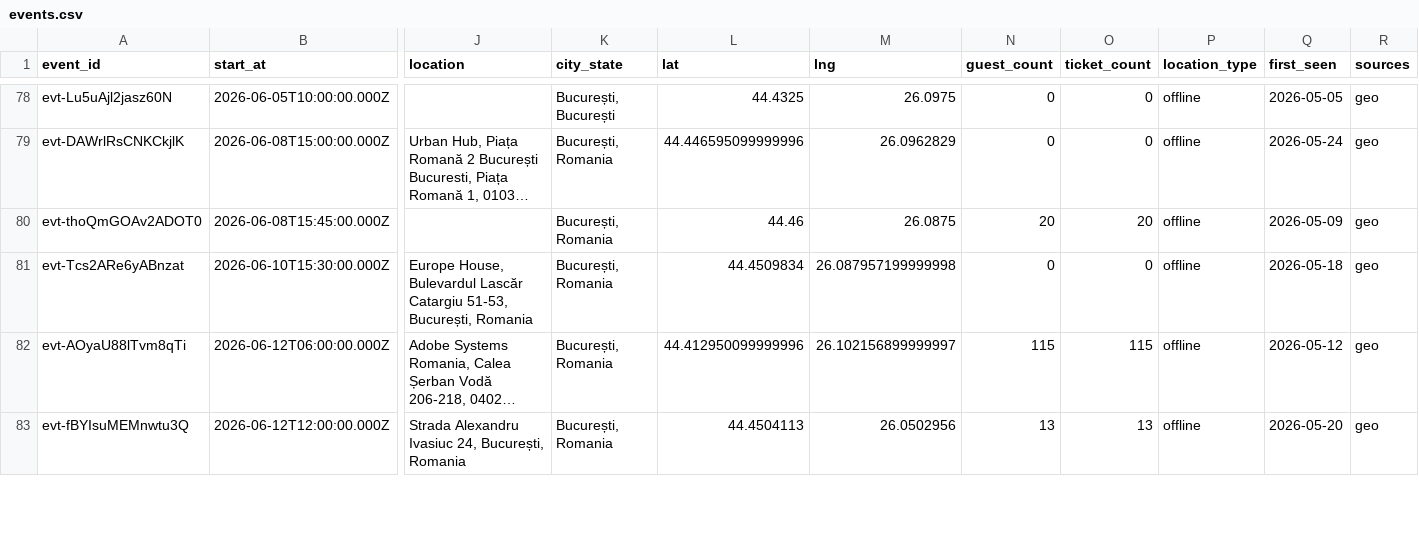
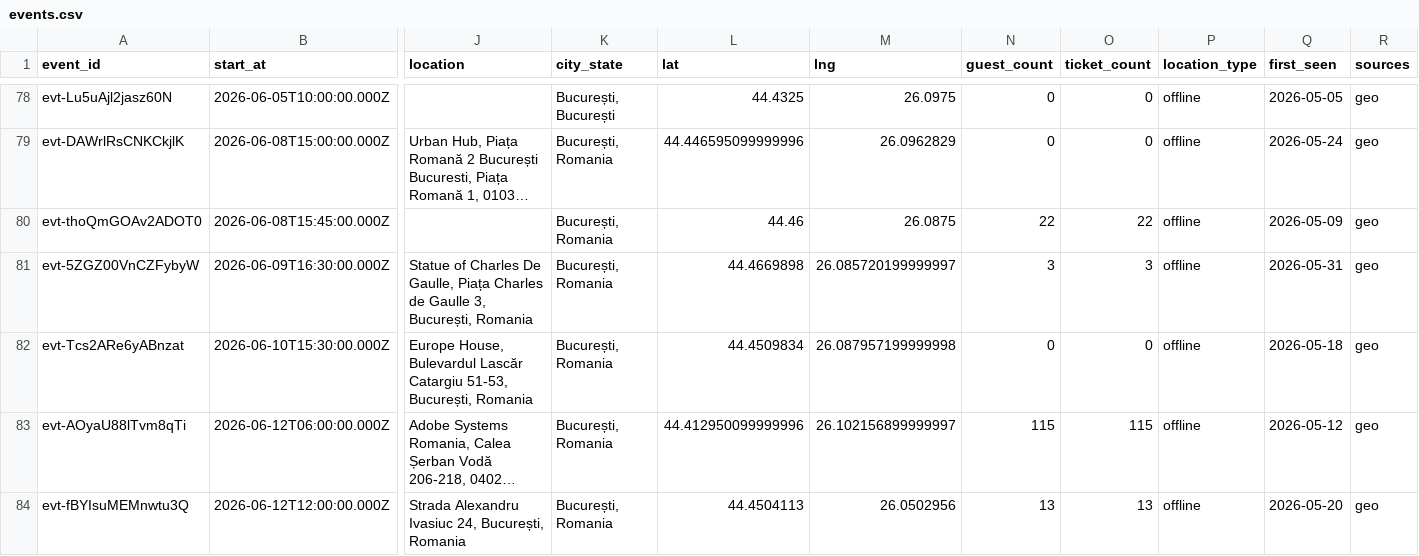
Before and after one commit to FlorinPopaCodes/bucharest-meetup-tracker, a CSV file: data/events.csv, drawn as a sheet; only a part is shown, gaps mark what is left out; long unchanged cells end in …; rows hold the shown columns only; the diff covers the shown part only; the diff names each change by its address in the sheet, - before the commit and + after, or states it on an @@ line.

```diff
--- a/data/events.csv
+++ b/data/events.csv
-N80 (guest_count): 20
+N80 (guest_count): 22
-O80 (ticket_count): 20
+O80 (ticket_count): 22
+row 81: evt-5ZGZ00VnCZFybyW | 2026-06-09T16:30:00.000Z | Statue of Charles De Gaulle, Piața Charles de Gaulle 3, București, Romania | București, Romania | 44.4669898 | 26.085720199999997 | 3 | 3 | offline | 2026-05-31 | geo
```
Also changed, not shown: 12 edited cells elsewhere in this file, 4 other files.
